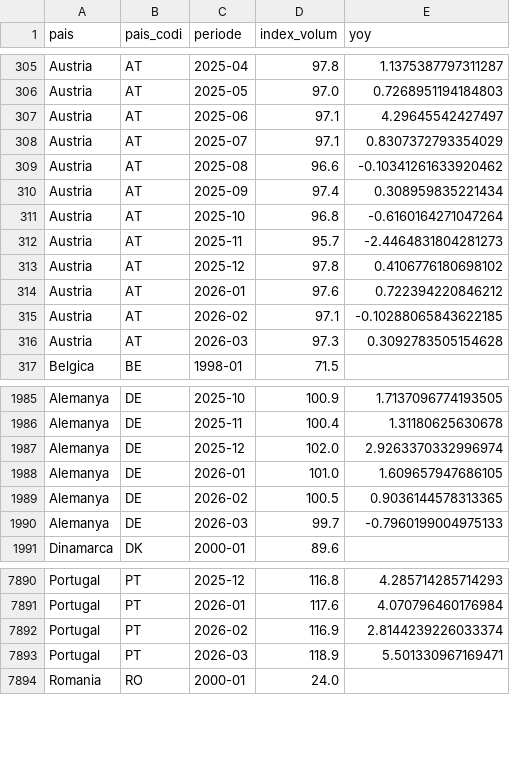
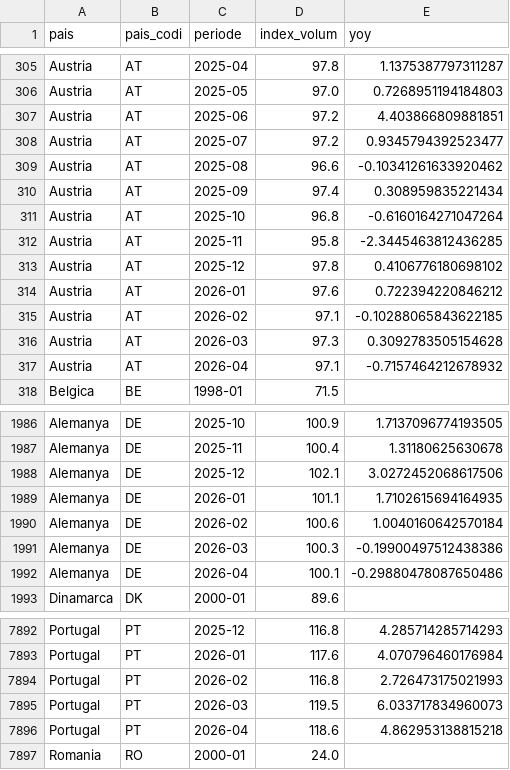
Before and after one commit to jordi-j3b3/observatori-comerc, a CSV file: data/cache/europa_retail_mensual.csv, drawn as a sheet; only a part is shown, gaps mark what is left out; the diff covers the shown part only.

```diff
--- a/data/cache/europa_retail_mensual.csv
+++ b/data/cache/europa_retail_mensual.csv
@@ -306,4 +306,4 @@ Austria,AT,2025-04,97.8,1.1375387797311287
 Austria,AT,2025-05,97.0,0.7268951194184803
-Austria,AT,2025-06,97.1,4.29645542427497
-Austria,AT,2025-07,97.1,0.8307372793354029
+Austria,AT,2025-06,97.2,4.403866809881851
+Austria,AT,2025-07,97.2,0.9345794392523477
 Austria,AT,2025-08,96.6,-0.10341261633920462
@@ -311,3 +311,3 @@ Austria,AT,2025-09,97.4,0.308959835221434
 Austria,AT,2025-10,96.8,-0.6160164271047264
-Austria,AT,2025-11,95.7,-2.4464831804281273
+Austria,AT,2025-11,95.8,-2.3445463812436285
 Austria,AT,2025-12,97.8,0.4106776180698102
@@ -316,2 +316,3 @@ Austria,AT,2026-02,97.1,-0.10288065843622185
 Austria,AT,2026-03,97.3,0.3092783505154628
+Austria,AT,2026-04,97.1,-0.7157464212678932
 Belgica,BE,1998-01,71.5,
@@ -1986,6 +1987,7 @@ Alemanya,DE,2025-10,100.9,1.7137096774193505
 Alemanya,DE,2025-11,100.4,1.31180625630678
-Alemanya,DE,2025-12,102.0,2.9263370332996974
-Alemanya,DE,2026-01,101.0,1.609657947686105
-Alemanya,DE,2026-02,100.5,0.9036144578313365
-Alemanya,DE,2026-03,99.7,-0.7960199004975133
+Alemanya,DE,2025-12,102.1,3.0272452068617506
+Alemanya,DE,2026-01,101.1,1.7102615694164935
+Alemanya,DE,2026-02,100.6,1.0040160642570184
+Alemanya,DE,2026-03,100.3,-0.19900497512438386
+Alemanya,DE,2026-04,100.1,-0.29880478087650486
 Dinamarca,DK,2000-01,89.6,
@@ -7891,4 +7893,5 @@ Portugal,PT,2025-12,116.8,4.285714285714293
 Portugal,PT,2026-01,117.6,4.070796460176984
-Portugal,PT,2026-02,116.9,2.8144239226033374
-Portugal,PT,2026-03,118.9,5.501330967169471
+Portugal,PT,2026-02,116.8,2.726473175021993
+Portugal,PT,2026-03,119.5,6.033717834960073
+Portugal,PT,2026-04,118.6,4.862953138815218
 Romania,RO,2000-01,24.0,
```
Also changed, not shown: 1 added row and 5 edited cells elsewhere in this file, 2 other files.
